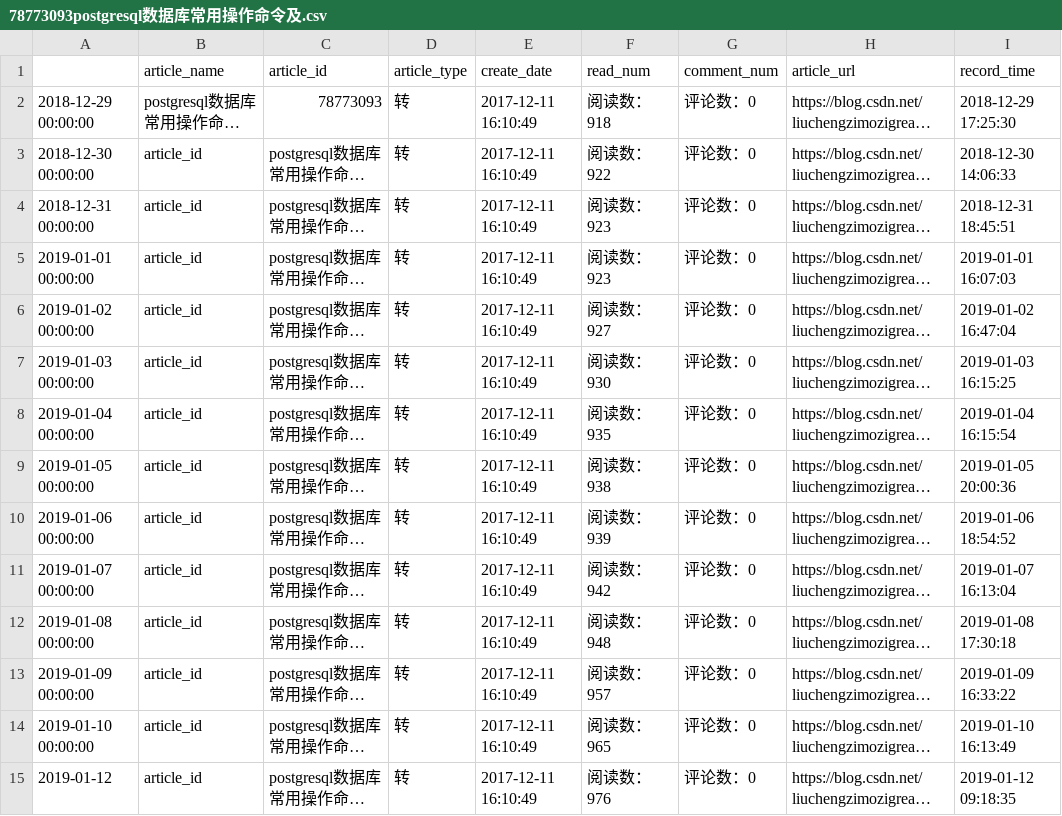
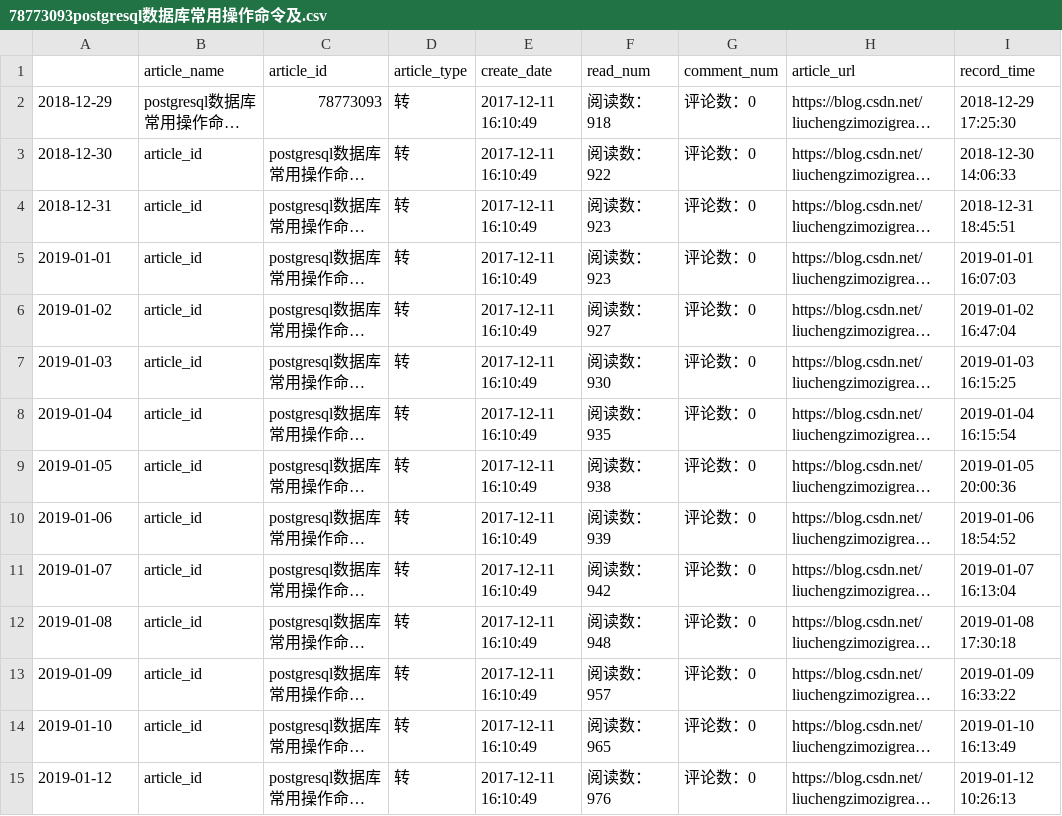
Before and after one commit to liuchengzimozigreat/learining_scraping, a CSV file: my_blog_info/78773093postgresql数据库常用操作命令及.csv, drawn as a sheet; long unchanged cells end in …; the diff names each change by its address in the sheet, - before the commit and + after, or states it on an @@ line.

Commit message:
blog info update 2019-1-12

```diff
--- a/my_blog_info/78773093postgresql数据库常用操作命令及.csv
+++ b/my_blog_info/78773093postgresql数据库常用操作命令及.csv
-A2: 2018-12-29 00:00:00
+A2: 2018-12-29
-A3: 2018-12-30 00:00:00
+A3: 2018-12-30
-A4: 2018-12-31 00:00:00
+A4: 2018-12-31
-A5: 2019-01-01 00:00:00
+A5: 2019-01-01
-A6: 2019-01-02 00:00:00
+A6: 2019-01-02
-A7: 2019-01-03 00:00:00
+A7: 2019-01-03
-A8: 2019-01-04 00:00:00
+A8: 2019-01-04
-A9: 2019-01-05 00:00:00
+A9: 2019-01-05
-A10: 2019-01-06 00:00:00
+A10: 2019-01-06
-A11: 2019-01-07 00:00:00
+A11: 2019-01-07
-A12: 2019-01-08 00:00:00
+A12: 2019-01-08
-A13: 2019-01-09 00:00:00
+A13: 2019-01-09
-A14: 2019-01-10 00:00:00
+A14: 2019-01-10
-I15 (record_time): 2019-01-12 09:18:35
+I15 (record_time): 2019-01-12 10:26:13
```
Also changed, not shown: my_blog_info/78777048linux命令学习汇总.csv, my_blog_info/78821492rails官方指南建一个简易博客.csv, 32 other files.
